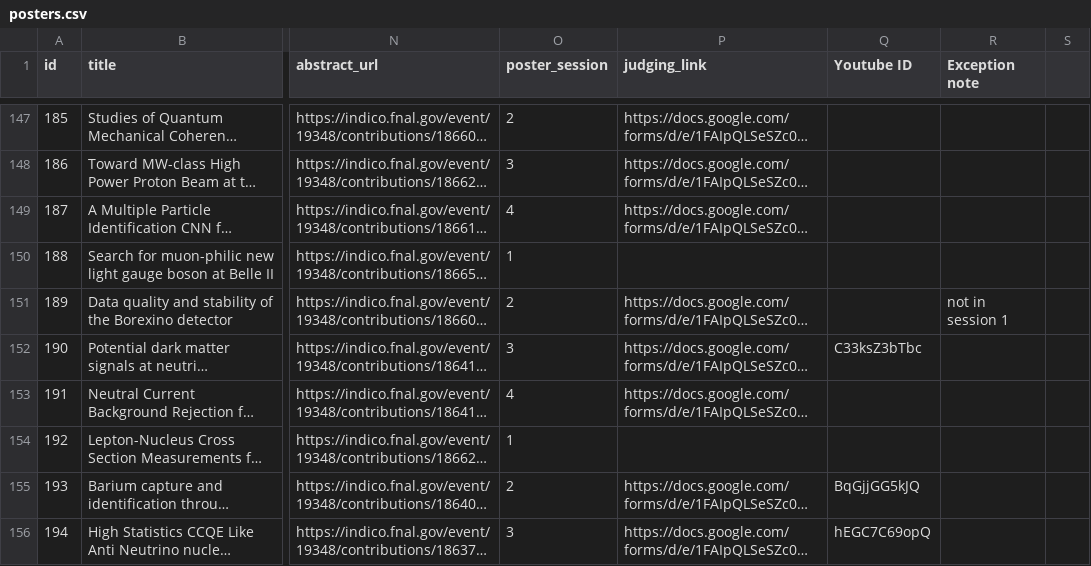
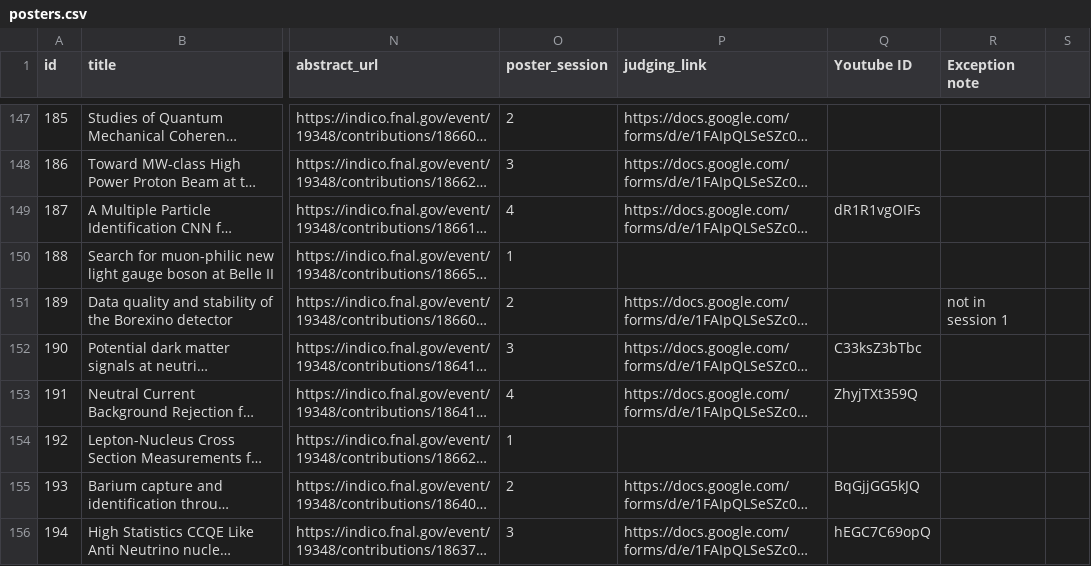
Before and after one commit to FernandaPsihas/Nu2020PostersWeb, a CSV file: data/posters.csv, drawn as a sheet; only a part is shown, gaps mark what is left out; long unchanged cells end in …; the diff covers the shown part only; the diff names each change by its address in the sheet, - before the commit and + after, or states it on an @@ line.

Commit message:
snapshop as of session 4

```diff
--- a/data/posters.csv
+++ b/data/posters.csv
-Q149 (Youtube ID): (empty)
+Q149 (Youtube ID): dR1R1vgOIFs
-Q153 (Youtube ID): (empty)
+Q153 (Youtube ID): ZhyjTXt359Q
```
Also changed, not shown: 67 edited cells elsewhere in this file, 3 other files.
